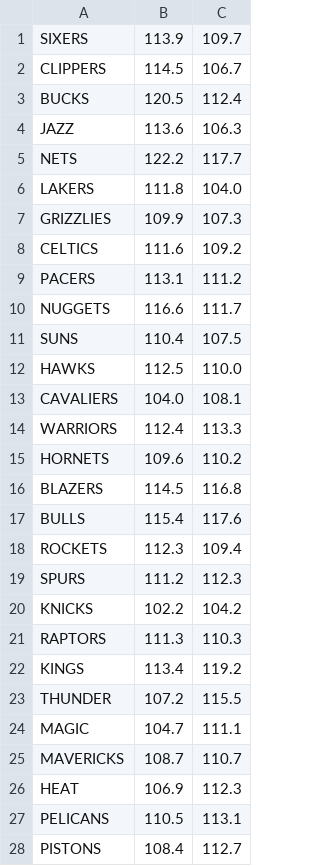
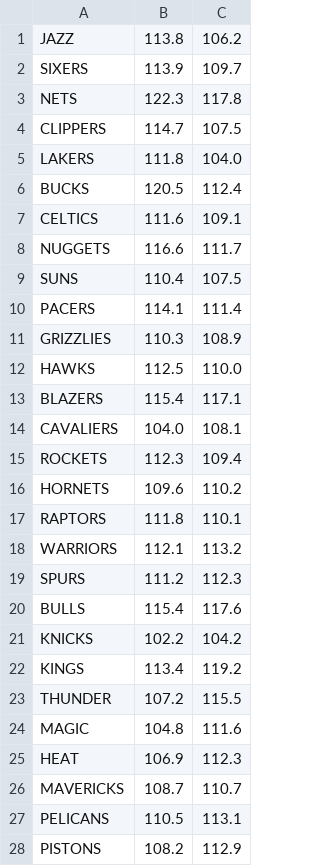
Before and after one commit to charlielogan/NBAexploration, a CSV file: data/ppg_avgs.csv, drawn as a sheet; only a part is shown; the diff covers the shown part only.

Commit message:
auto ppg commit

```diff
--- a/data/ppg_avgs.csv
+++ b/data/ppg_avgs.csv
@@ -1,28 +1,28 @@
+JAZZ,113.8,106.2
 SIXERS,113.9,109.7
-CLIPPERS,114.5,106.7
+NETS,122.3,117.8
+CLIPPERS,114.7,107.5
+LAKERS,111.8,104.0
 BUCKS,120.5,112.4
-JAZZ,113.6,106.3
-NETS,122.2,117.7
-LAKERS,111.8,104.0
-GRIZZLIES,109.9,107.3
-CELTICS,111.6,109.2
-PACERS,113.1,111.2
+CELTICS,111.6,109.1
 NUGGETS,116.6,111.7
 SUNS,110.4,107.5
+PACERS,114.1,111.4
+GRIZZLIES,110.3,108.9
 HAWKS,112.5,110.0
+BLAZERS,115.4,117.1
 CAVALIERS,104.0,108.1
-WARRIORS,112.4,113.3
+ROCKETS,112.3,109.4
 HORNETS,109.6,110.2
-BLAZERS,114.5,116.8
+RAPTORS,111.8,110.1
+WARRIORS,112.1,113.2
+SPURS,111.2,112.3
 BULLS,115.4,117.6
-ROCKETS,112.3,109.4
-SPURS,111.2,112.3
 KNICKS,102.2,104.2
-RAPTORS,111.3,110.3
 KINGS,113.4,119.2
 THUNDER,107.2,115.5
-MAGIC,104.7,111.1
+MAGIC,104.8,111.6
+HEAT,106.9,112.3
 MAVERICKS,108.7,110.7
-HEAT,106.9,112.3
 PELICANS,110.5,113.1
-PISTONS,108.4,112.7
+PISTONS,108.2,112.9
```
Also changed, not shown: 1 added row and 1 removed row elsewhere in this file.
